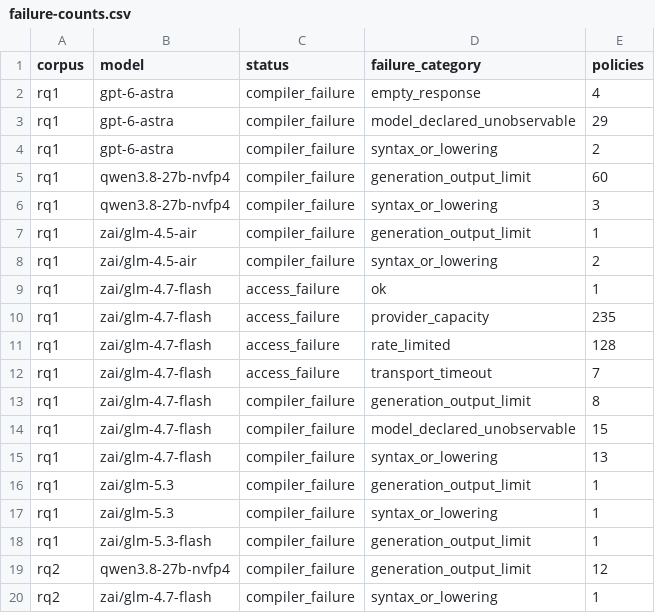
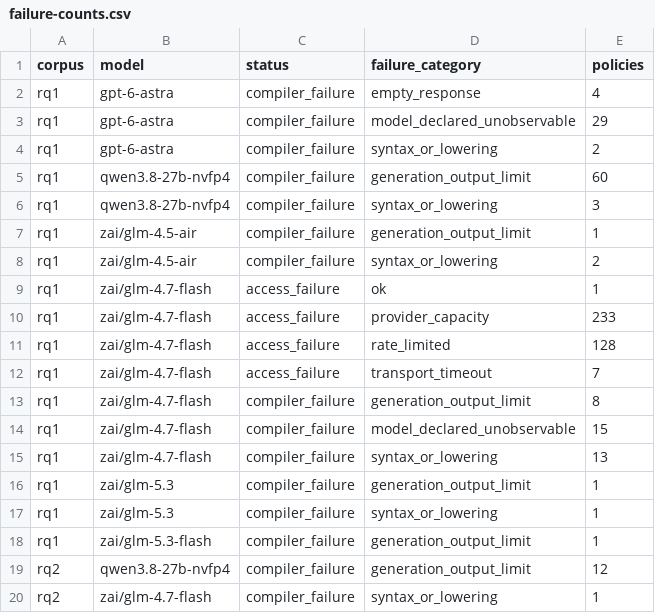
Before and after one commit to eunomia-bpf/ActPlane, a CSV file: docs/empirical-study/translation-models/failure-counts.csv, drawn as a sheet.

```diff
--- a/docs/empirical-study/translation-models/failure-counts.csv
+++ b/docs/empirical-study/translation-models/failure-counts.csv
@@ -9,3 +9,3 @@ rq1,zai/glm-4.5-air,compiler_failure,syntax_or_lowering,2
 rq1,zai/glm-4.7-flash,access_failure,ok,1
-rq1,zai/glm-4.7-flash,access_failure,provider_capacity,235
+rq1,zai/glm-4.7-flash,access_failure,provider_capacity,233
 rq1,zai/glm-4.7-flash,access_failure,rate_limited,128
```
Also changed, not shown: docs/empirical-study/translation-models/failures.csv, docs/empirical-study/translation-models/summary.csv, 4 other files.
